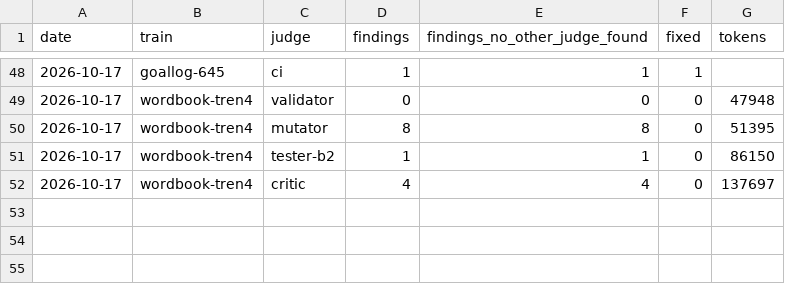
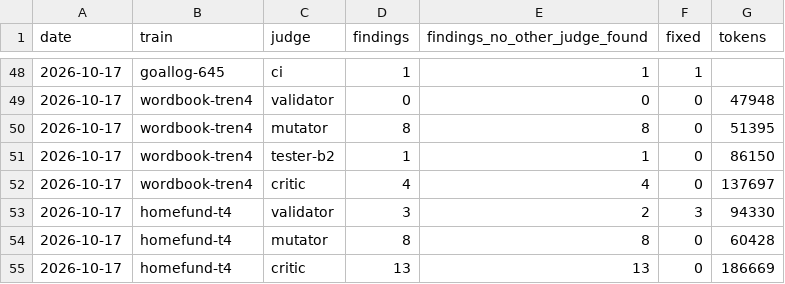
Before and after one commit to WAB-Studio/shelf, a TSV file: docs/agentes/rendimiento-jueces.tsv, drawn as a sheet; only a part is shown, gaps mark what is left out; the diff names each change by its address in the sheet, - before the commit and + after, or states it on an @@ line.

Commit message:
docs · HomeFund: las tres decisiones del usuario tras el critic de T4; jueces de #649 (#650)

```diff
--- a/docs/agentes/rendimiento-jueces.tsv
+++ b/docs/agentes/rendimiento-jueces.tsv
+row 53: 2026-10-17 | homefund-t4 | validator | 3 | 2 | 3 | 94330
+row 54: 2026-10-17 | homefund-t4 | mutator | 8 | 8 | 0 | 60428
+row 55: 2026-10-17 | homefund-t4 | critic | 13 | 13 | 0 | 186669
```
Also changed, not shown: 1 other file.
